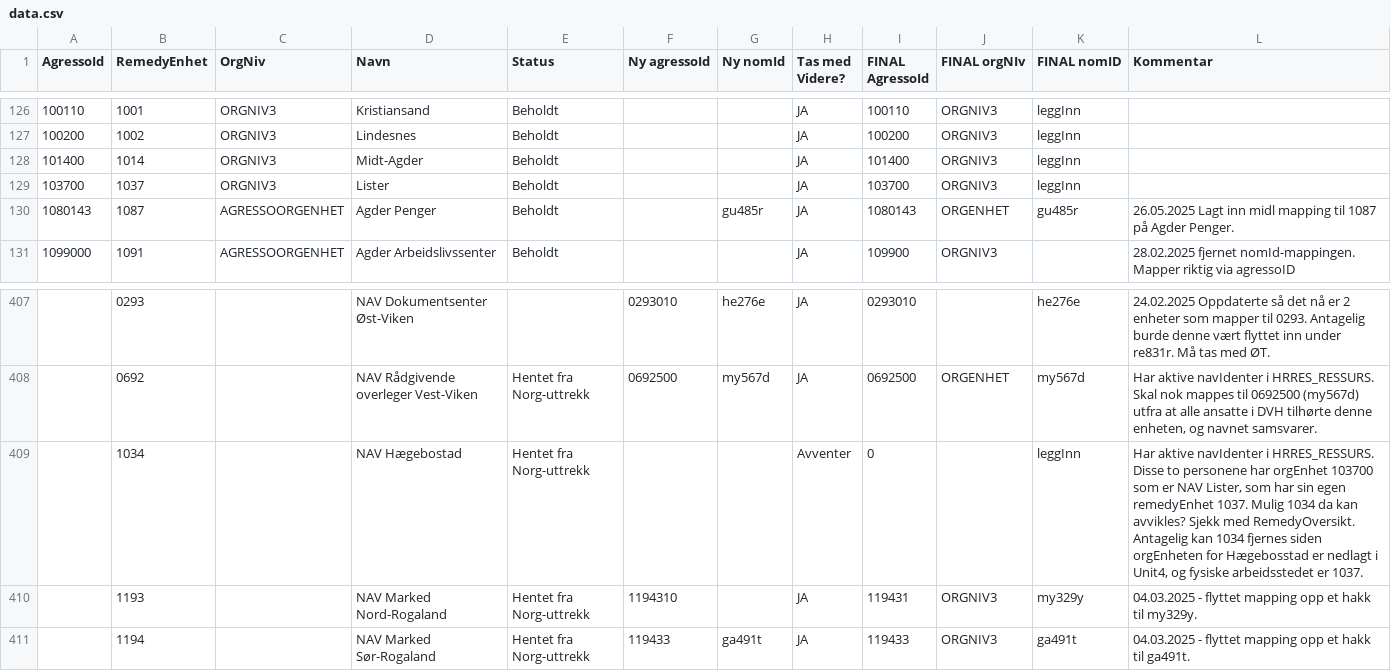
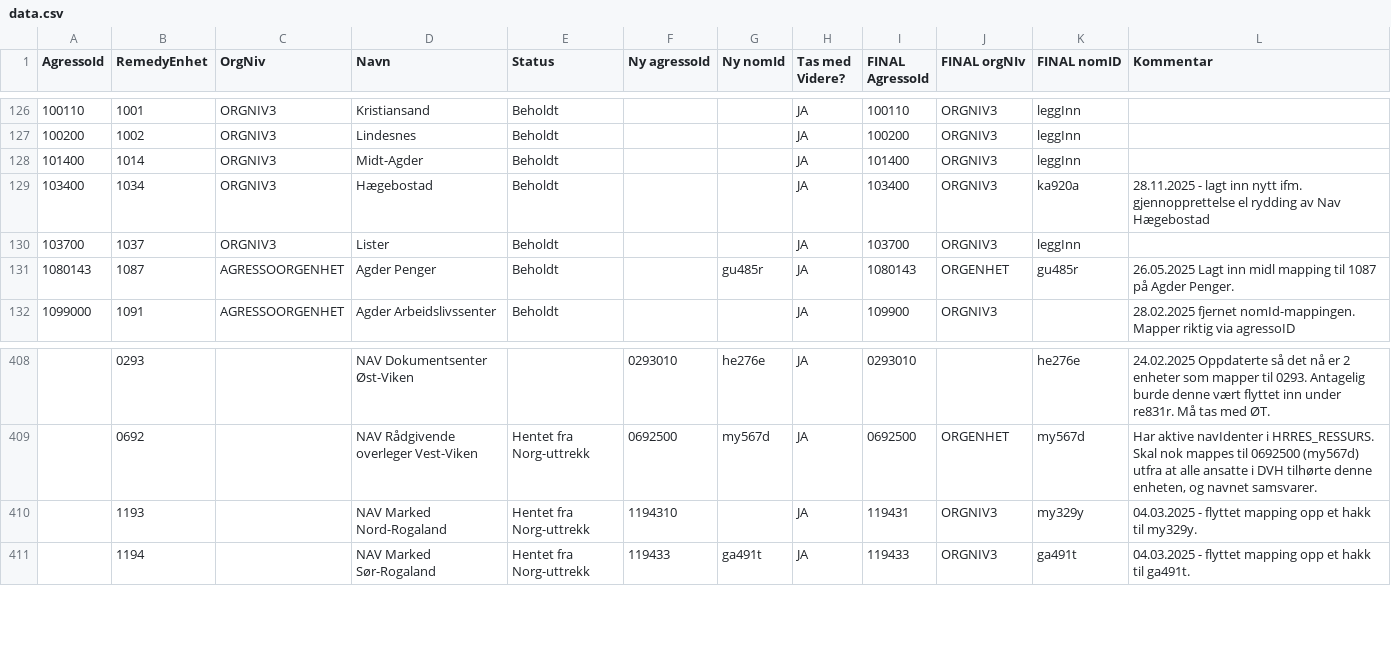
Before and after one commit to navikt/nom, a CSV file: apps/api/src/main/resources/remedy/data.csv, drawn as a sheet; only a part is shown, gaps mark what is left out; removed rows and columns are numbered as before the commit, all else as after; the diff names each change by its address in the sheet, - before the commit and + after, or states it on an @@ line.

Commit message:
1034 Haegebostad gjeninnført
Gammel ubrukt linje for 1034 fjernet, og lagt inn ny.

```diff
--- a/apps/api/src/main/resources/remedy/data.csv
+++ b/apps/api/src/main/resources/remedy/data.csv
+row 129: 103400 | 1034 | ORGNIV3 | Hægebostad | Beholdt |  |  | JA | 103400 | ORGNIV3 | ka920a | 28.11.2025 - lagt inn nytt ifm. gjennopprettelse el rydding av Nav Hægebostad
-row 409:  | 1034 |  | NAV Hægebostad | Hentet fra Norg-uttrekk |  |  | Avventer | 0 |  | leggInn | Har aktive navIdenter i HRRES_RESSURS. Disse to personene har orgEnhet 103700 som er NAV Lister, som har sin egen remedyEnhet 1037. Mulig 1034 da kan avvikles? Sjekk med RemedyOversikt. Antagelig kan 1034 fjernes siden orgEnheten for Hægebosstad er nedlagt i Unit4, og fysiske arbeidsstedet er 1037.
```
